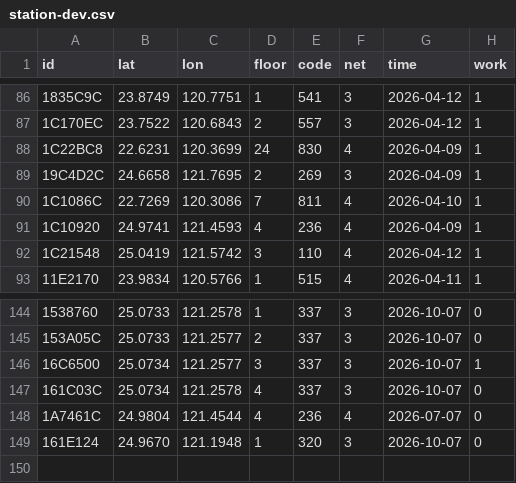
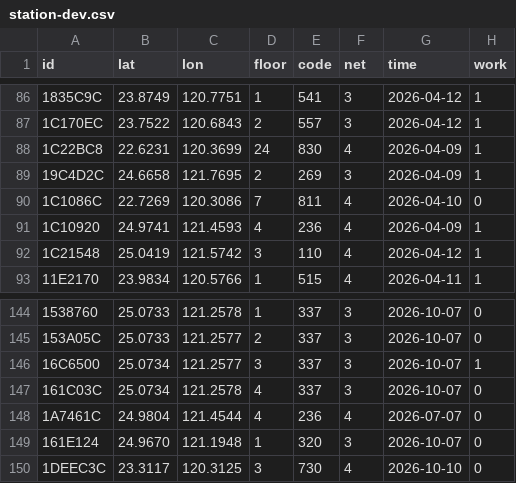
Before and after one commit to ExpTechTW/API, a CSV file: resource/station-dev.csv, drawn as a sheet; only a part is shown, gaps mark what is left out.

Commit message:
fix: station

```diff
--- a/resource/station-dev.csv
+++ b/resource/station-dev.csv
@@ -89,3 +89,3 @@ id,lat,lon,floor,code,net,time,work
 19C4D2C,24.6658,121.7695,2,269,3,2026-04-09,1
-1C1086C,22.7269,120.3086,7,811,4,2026-04-10,1
+1C1086C,22.7269,120.3086,7,811,4,2026-04-10,0
 1C10920,24.9741,121.4593,4,236,4,2026-04-09,1
@@ -149 +149,2 @@ id,lat,lon,floor,code,net,time,work
 161E124,24.9670,121.1948,1,320,3,2026-10-07,0
+1DEEC3C,23.3117,120.3125,3,730,4,2026-10-10,0
```
